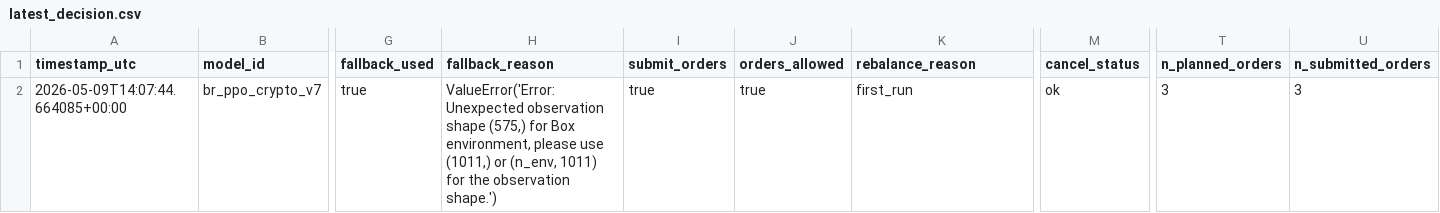
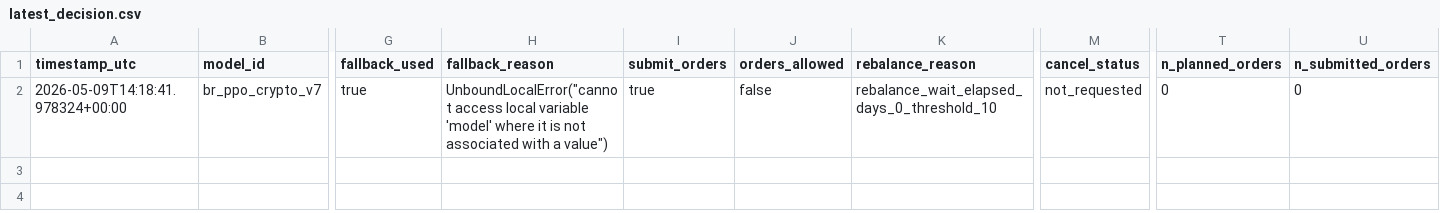
Before and after one commit to FinTechEntrepreneurldz/br_ppo_crypto_v7, a CSV file: logs/decisions/latest_decision.csv, drawn as a sheet; only a part is shown, gaps mark what is left out; the diff names each change by its address in the sheet, - before the commit and + after, or states it on an @@ line.

```diff
--- a/logs/decisions/latest_decision.csv
+++ b/logs/decisions/latest_decision.csv
-A2 (timestamp_utc): 2026-05-09T14:07:44.664085+00:00
+A2 (timestamp_utc): 2026-05-09T14:18:41.978324+00:00
-H2 (fallback_reason): ValueError('Error: Unexpected observation shape (575,) for Box environment, please use (1011,) or (n_env, 1011) for the observation shape.')
+H2 (fallback_reason): UnboundLocalError("cannot access local variable 'model' where it is not associated with a value")
-J2 (orders_allowed): true
+J2 (orders_allowed): false
-K2 (rebalance_reason): first_run
+K2 (rebalance_reason): rebalance_wait_elapsed_days_0_threshold_10
-M2 (cancel_status): ok
+M2 (cancel_status): not_requested
-T2 (n_planned_orders): 3
+T2 (n_planned_orders): 0
-U2 (n_submitted_orders): 3
+U2 (n_submitted_orders): 0
```
Also changed, not shown: logs/health/signal_history.csv, logs/target_weights/latest_target_weights.csv, 5 other files.
